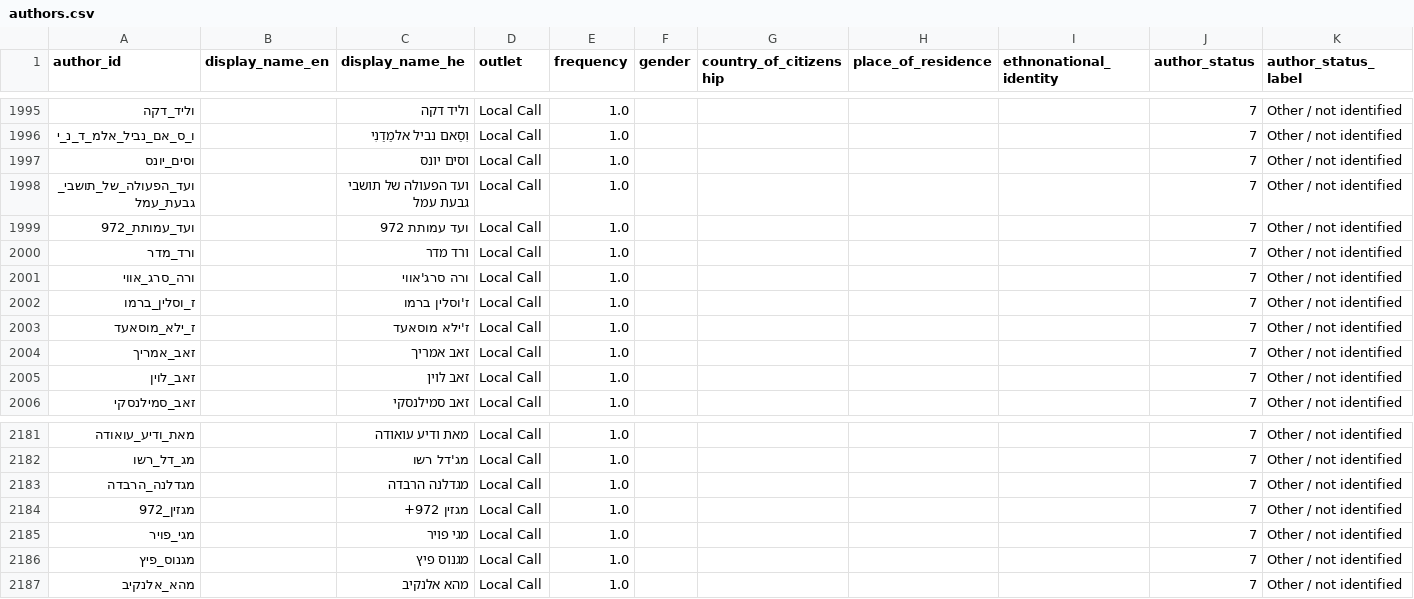
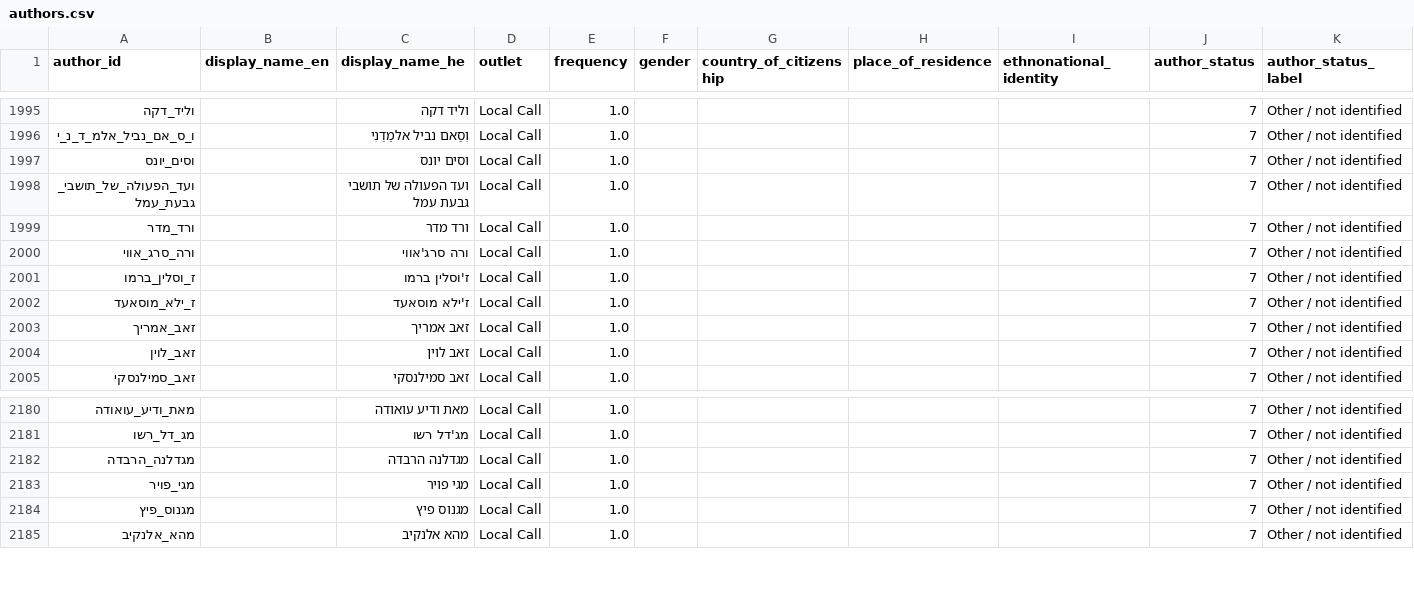
Before and after one commit to sinairusinek/972-LocalCall, a CSV file: streamlit_app/data/authors.csv, drawn as a sheet; only a part is shown, gaps mark what is left out; rows hold the shown columns only; the diff names each change by its address in the sheet, - before the commit and + after, or states it on an @@ line.

```diff
--- a/streamlit_app/data/authors.csv
+++ b/streamlit_app/data/authors.csv
-row 1999: ועד_עמותת_972 |  | ועד עמותת 972 | Local Call | 1.0 |  |  |  |  | 7 | Other / not identified
-row 2184: מגזין_972 |  | מגזין 972+ | Local Call | 1.0 |  |  |  |  | 7 | Other / not identified
```
Also changed, not shown: 1 other file.
